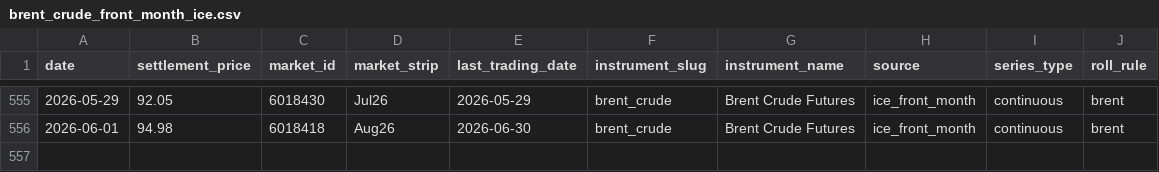
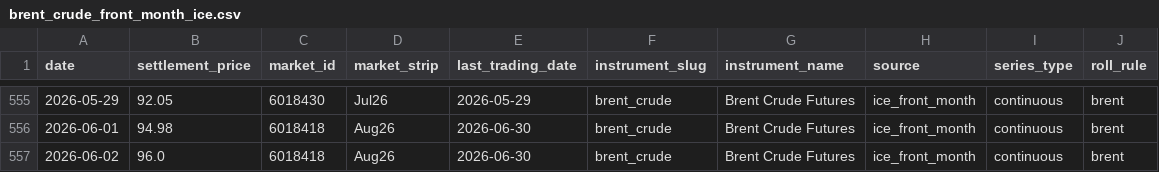
Before and after one commit to em-sig-git/ice-data-tracker, a CSV file: data/derived/brent_crude_front_month_ice.csv, drawn as a sheet; only a part is shown, gaps mark what is left out.

```diff
--- a/data/derived/brent_crude_front_month_ice.csv
+++ b/data/derived/brent_crude_front_month_ice.csv
@@ -556 +556,2 @@
 2026-06-01;94.98;6018418;Aug26;2026-06-30;brent_crude;Brent Crude Futures;ice_front_month;continuous;brent
+2026-06-02;96.0;6018418;Aug26;2026-06-30;brent_crude;Brent Crude Futures;ice_front_month;continuous;brent
```
Also changed, not shown: data/derived/low_sulphur_gasoil_front_month_ice.csv, data/historical/brent_crude_historical.csv, 3 other files.
